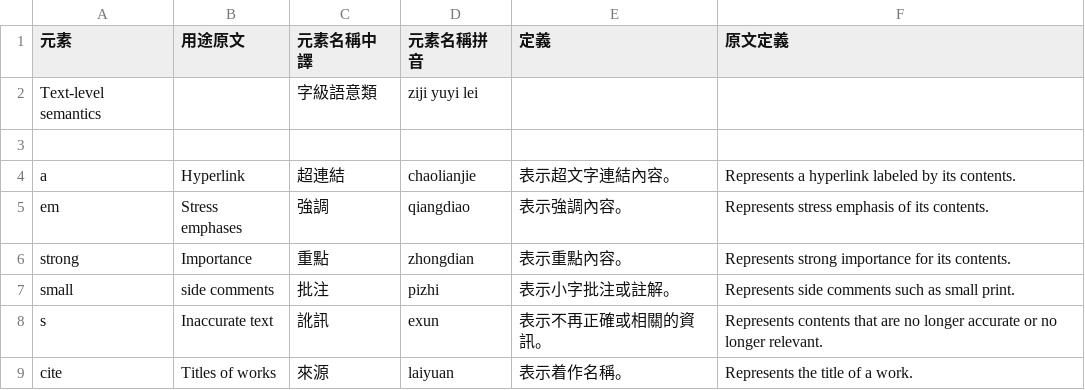
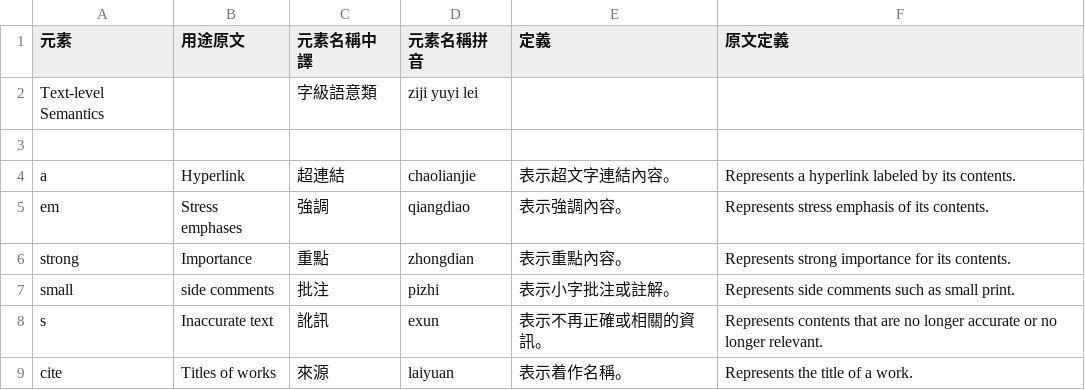
Before and after one commit to ethantw/html5-term-zh, a CSV file: elements/text-level_semantics.csv, drawn as a sheet; only a part is shown.

Commit message:
formatting

```diff
--- a/elements/text-level_semantics.csv
+++ b/elements/text-level_semantics.csv
@@ -1,3 +1,3 @@
 元素, 用途原文, 元素名稱中譯, 元素名稱拼音, 定義, 原文定義
-Text-level semantics, , 字級語意類, ziji yuyi lei, ,
+Text-level Semantics, , 字級語意類, ziji yuyi lei, ,
 ,,,,,
```
